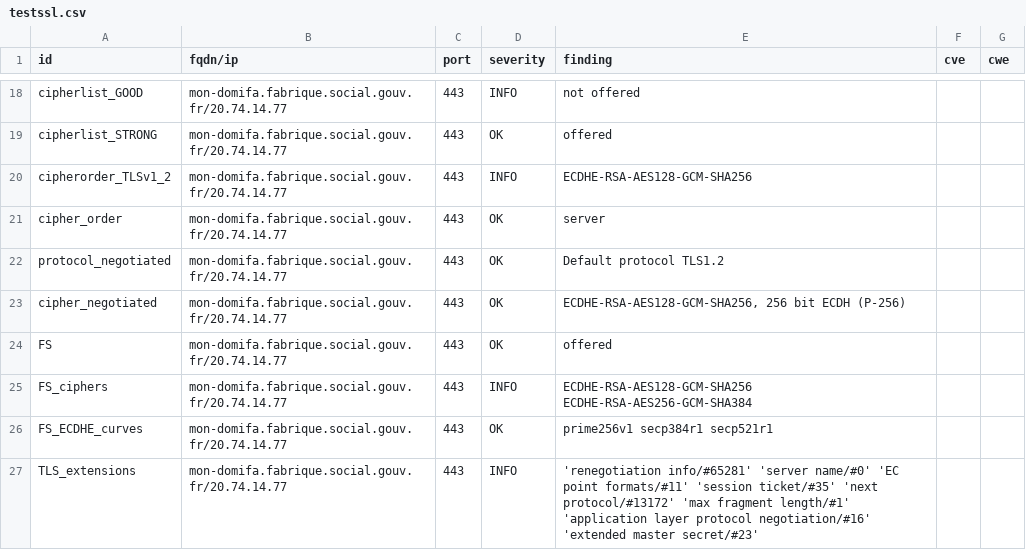
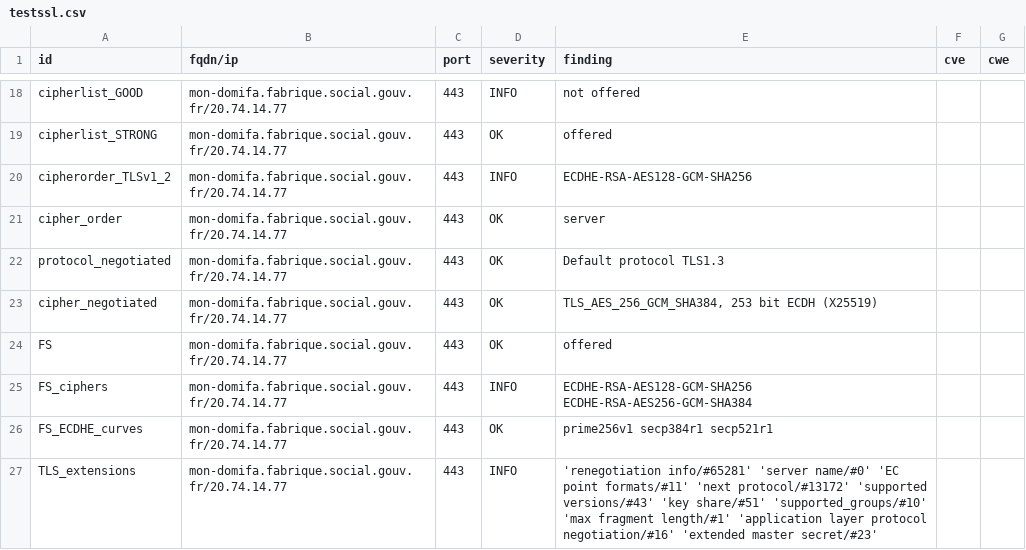
Before and after one commit to ClementNumericite/dashlord-fabrique, a CSV file: results/aHR0cHM6Ly9tb24tZG9taWZhLmZhYnJpcXVlLnNvY2lhbC5nb3V2LmZy/testssl.csv, drawn as a sheet; only a part is shown, gaps mark what is left out; the diff covers the shown part only.

```diff
--- a/results/aHR0cHM6Ly9tb24tZG9taWZhLmZhYnJpcXVlLnNvY2lhbC5nb3V2LmZy/testssl.csv
+++ b/results/aHR0cHM6Ly9tb24tZG9taWZhLmZhYnJpcXVlLnNvY2lhbC5nb3V2LmZy/testssl.csv
@@ -21,4 +21,4 @@
 "cipher_order","mon-domifa.fabrique.social.gouv.fr/20.74.14.77","443","OK","server","",""
-"protocol_negotiated","mon-domifa.fabrique.social.gouv.fr/20.74.14.77","443","OK","Default protocol TLS1.2","",""
-"cipher_negotiated","mon-domifa.fabrique.social.gouv.fr/20.74.14.77","443","OK","ECDHE-RSA-AES128-GCM-SHA256, 256 bit ECDH (P-256)","",""
+"protocol_negotiated","mon-domifa.fabrique.social.gouv.fr/20.74.14.77","443","OK","Default protocol TLS1.3","",""
+"cipher_negotiated","mon-domifa.fabrique.social.gouv.fr/20.74.14.77","443","OK","TLS_AES_256_GCM_SHA384, 253 bit ECDH (X25519)","",""
 "FS","mon-domifa.fabrique.social.gouv.fr/20.74.14.77","443","OK","offered","",""
@@ -26,2 +26,2 @@
 "FS_ECDHE_curves","mon-domifa.fabrique.social.gouv.fr/20.74.14.77","443","OK","prime256v1 secp384r1 secp521r1","",""
-"TLS_extensions","mon-domifa.fabrique.social.gouv.fr/20.74.14.77","443","INFO","'renegotiation info/#65281' 'server name/#0' 'EC point formats/#11' 'session ticket/#35' 'next protocol/#13172' 'max fragment length/#1' 'application layer protocol negotiation/#16' 'extended master secret/#23'","",""
+"TLS_extensions","mon-domifa.fabrique.social.gouv.fr/20.74.14.77","443","INFO","'renegotiation info/#65281' 'server name/#0' 'EC point formats/#11' 'next protocol/#13172' 'supported versions/#43' 'key share/#51' 'supported_groups/#10' 'max fragment length/#1' 'application layer protocol negotiation/#16' 'extended master secret/#23'","",""
```
Also changed, not shown: 22 edited cells elsewhere in this file, 8 other files.
